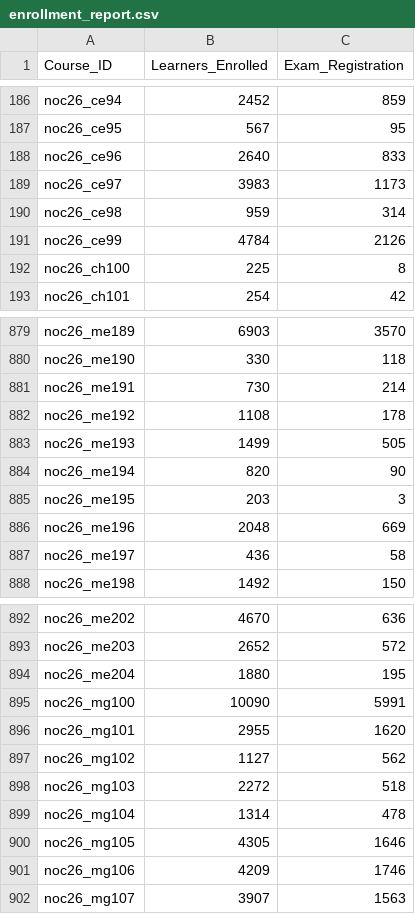
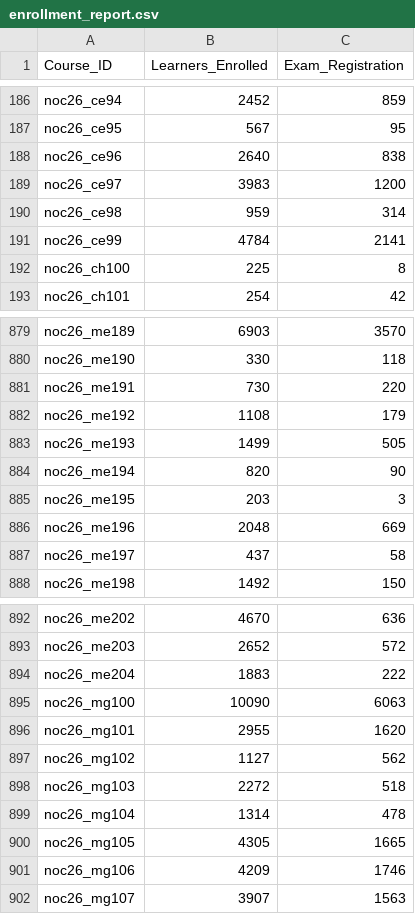
Before and after one commit to 01234santhoshprabhu/NPTELDashboard, a CSV file: enrollment_report.csv, drawn as a sheet; only a part is shown, gaps mark what is left out; the diff covers the shown part only.

```diff
--- a/enrollment_report.csv
+++ b/enrollment_report.csv
@@ -187,6 +187,6 @@ noc26_ce94,2452,859
 noc26_ce95,567,95
-noc26_ce96,2640,833
-noc26_ce97,3983,1173
+noc26_ce96,2640,838
+noc26_ce97,3983,1200
 noc26_ce98,959,314
-noc26_ce99,4784,2126
+noc26_ce99,4784,2141
 noc26_ch100,225,8
@@ -880,4 +880,4 @@ noc26_me189,6903,3570
 noc26_me190,330,118
-noc26_me191,730,214
-noc26_me192,1108,178
+noc26_me191,730,220
+noc26_me192,1108,179
 noc26_me193,1499,505
@@ -886,3 +886,3 @@ noc26_me195,203,3
 noc26_me196,2048,669
-noc26_me197,436,58
+noc26_me197,437,58
 noc26_me198,1492,150
@@ -893,4 +893,4 @@ noc26_me202,4670,636
 noc26_me203,2652,572
-noc26_me204,1880,195
-noc26_mg100,10090,5991
+noc26_me204,1883,222
+noc26_mg100,10090,6063
 noc26_mg101,2955,1620
@@ -899,3 +899,3 @@ noc26_mg103,2272,518
 noc26_mg104,1314,478
-noc26_mg105,4305,1646
+noc26_mg105,4305,1665
 noc26_mg106,4209,1746
```
Also changed, not shown: 34 edited cells elsewhere in this file, 1 other file.
